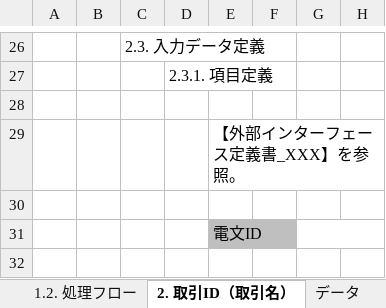
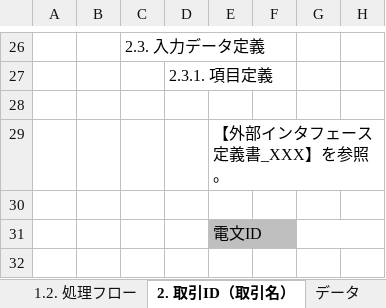
Before and after one commit to nablarch-development-standards/nablarch-development-standards, an Excel workbook: 030_設計ドキュメント/010_フォーマット/010_システム機能設計/システム機能設計書(Webサービス)_(取引ID)_(取引名).xlsx, sheet 2. 取引ID（取引名）, drawn as a sheet; only a part is shown, gaps mark what is left out; values as stored, in another font and other column widths than the file's, no borders; the diff names each change by its address in the sheet, - before the commit and + after, or states it on an @@ line.

```diff
--- a/030_設計ドキュメント/010_フォーマット/010_システム機能設計/システム機能設計書(Webサービス)_(取引ID)_(取引名).xlsx (sheet 2. 取引ID（取引名）)
+++ b/030_設計ドキュメント/010_フォーマット/010_システム機能設計/システム機能設計書(Webサービス)_(取引ID)_(取引名).xlsx (sheet 2. 取引ID（取引名）)
-E29: 【外部インターフェース定義書_XXX】を参照。
+E29: 【外部インタフェース定義書_XXX】を参照。
```
Also changed, not shown: 020_アプリケーション開発標準/010_設計標準/UI標準(画面).xlsx, 030_設計ドキュメント/010_フォーマット/010_システム機能設計/システム機能設計書(画面)_(取引ID)_(取引名).xlsx, 5 other files.
